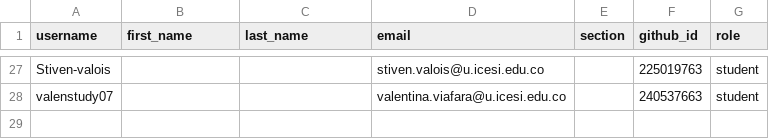
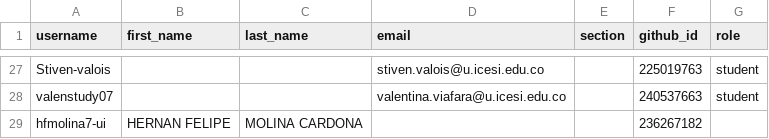
Before and after one commit to UniversidadIcesi-DCSI-BloqueAlgoritmos/classroom50, a CSV file: 2026-2-09830-apo2-g1/roster.csv, drawn as a sheet; only a part is shown, gaps mark what is left out; the diff names each change by its address in the sheet, - before the commit and + after, or states it on an @@ line.

Commit message:
[Classroom 50] Add student: 2026-2-09830-apo2-g1/hfmolina7-ui

```diff
--- a/2026-2-09830-apo2-g1/roster.csv
+++ b/2026-2-09830-apo2-g1/roster.csv
+row 29: hfmolina7-ui | HERNAN FELIPE | MOLINA CARDONA |  |  | 236267182
```
